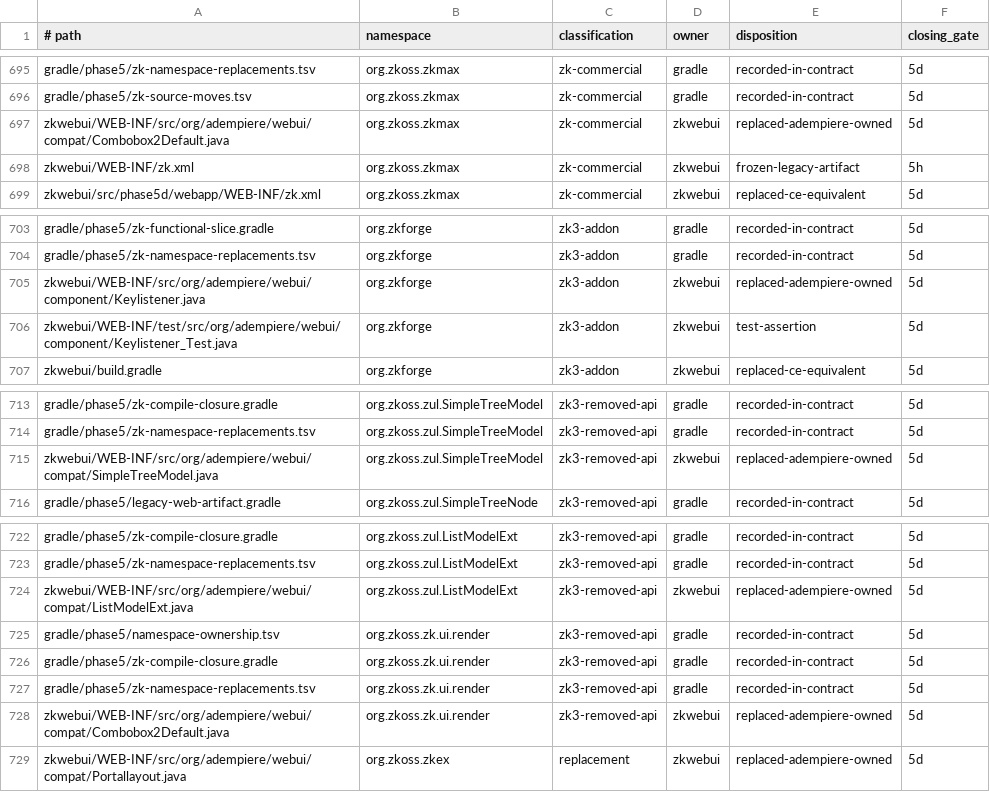
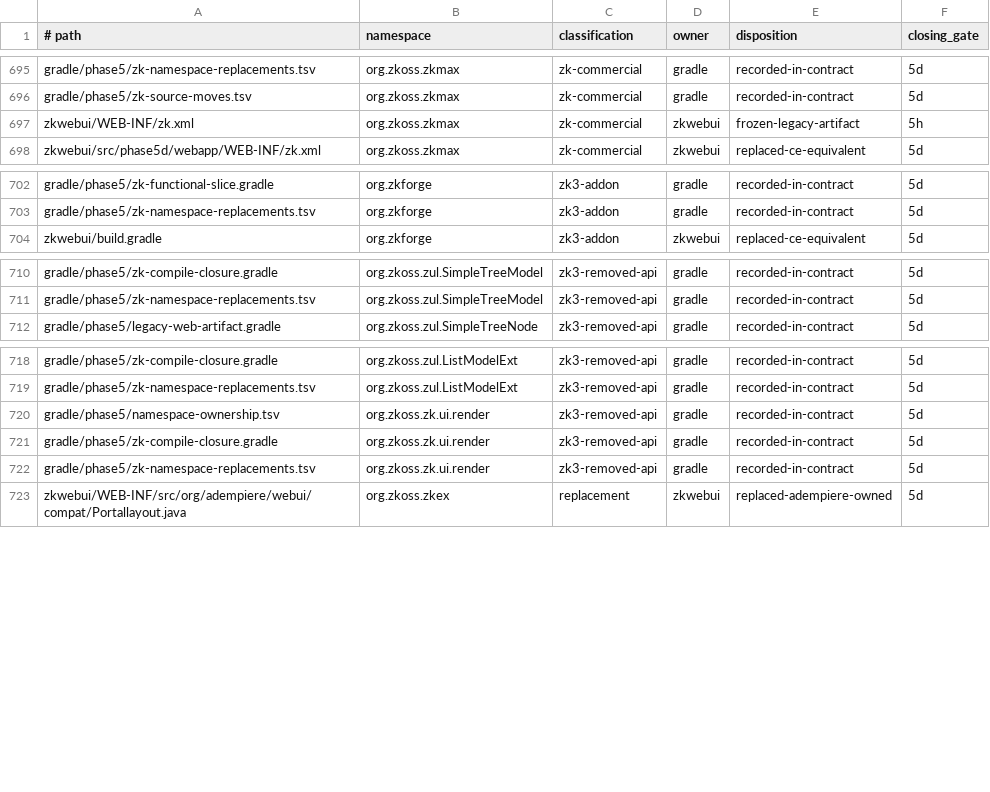
Before and after one commit to samqbush/adempiere2, a TSV file: gradle/phase5/namespace-ownership.tsv, drawn as a sheet; only a part is shown, gaps mark what is left out; the diff names each change by its address in the sheet, - before the commit and + after, or states it on an @@ line.

```diff
--- a/gradle/phase5/namespace-ownership.tsv
+++ b/gradle/phase5/namespace-ownership.tsv
-row 697: zkwebui/WEB-INF/src/org/adempiere/webui/compat/Combobox2Default.java | org.zkoss.zkmax | zk-commercial | zkwebui | replaced-adempiere-owned | 5d
-row 705: zkwebui/WEB-INF/src/org/adempiere/webui/component/Keylistener.java | org.zkforge | zk3-addon | zkwebui | replaced-adempiere-owned | 5d
-row 706: zkwebui/WEB-INF/test/src/org/adempiere/webui/component/Keylistener_Test.java | org.zkforge | zk3-addon | zkwebui | test-assertion | 5d
-row 715: zkwebui/WEB-INF/src/org/adempiere/webui/compat/SimpleTreeModel.java | org.zkoss.zul.SimpleTreeModel | zk3-removed-api | zkwebui | replaced-adempiere-owned | 5d
-row 724: zkwebui/WEB-INF/src/org/adempiere/webui/compat/ListModelExt.java | org.zkoss.zul.ListModelExt | zk3-removed-api | zkwebui | replaced-adempiere-owned | 5d
-row 728: zkwebui/WEB-INF/src/org/adempiere/webui/compat/Combobox2Default.java | org.zkoss.zk.ui.render | zk3-removed-api | zkwebui | replaced-adempiere-owned | 5d
```
Also changed, not shown: 3 other files.
